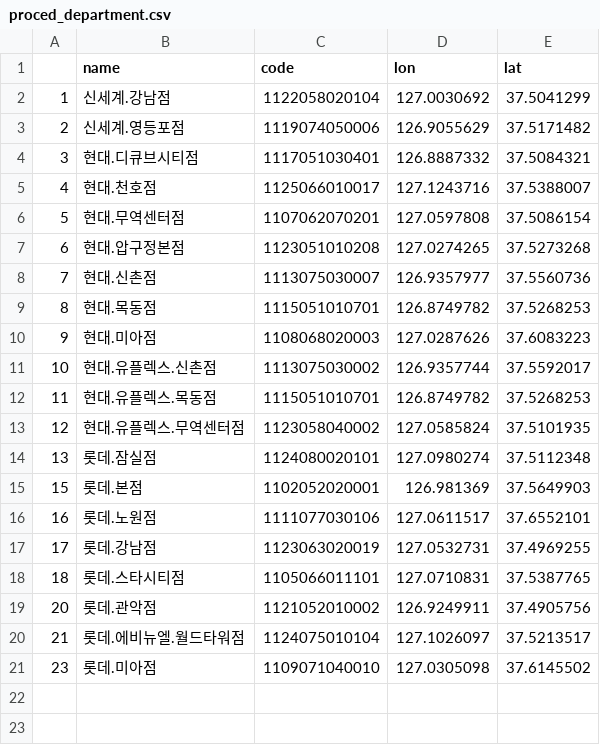
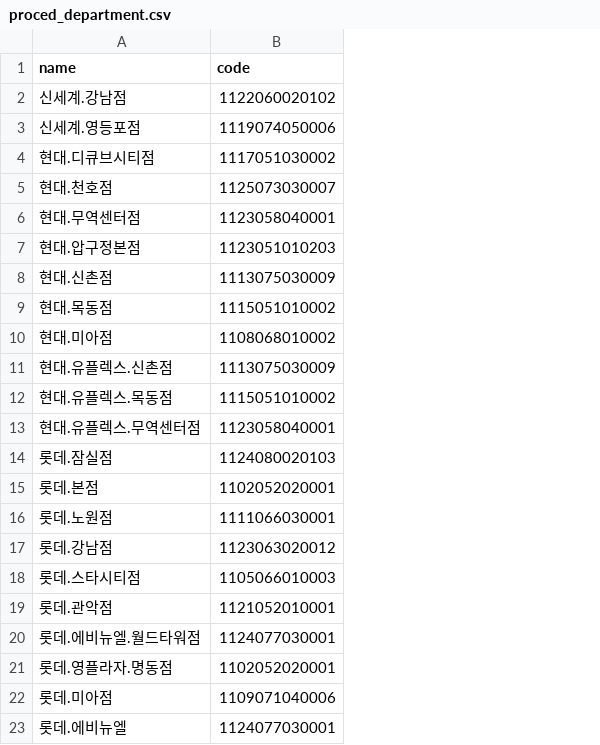
Before and after one commit to jonghyunlee1993/MulticampusSemiProject, a CSV file: address/proced_department.csv, drawn as a sheet; removed rows and columns are numbered as before the commit, all else as after; the diff names each change by its address in the sheet, - before the commit and + after, or states it on an @@ line.

```diff
--- a/address/proced_department.csv
+++ b/address/proced_department.csv
-column A, rows 2-21: 1 | 2 | 3 | 4 | 5 | 6 | 7 | 8 | 9 | 10 | 11 | 12 | 13 | 15 | 16 | 17 | 18 | 20 | 21 | 23
-column D (lon), rows 2-21: 127.0030692 | 126.9055629 | 126.8887332 | 127.1243716 | 127.0597808 | 127.0274265 | 126.9357977 | 126.8749782 | 127.0287626 | 126.9357744 | 126.8749782 | 127.0585824 | 127.0980274 | 126.981369 | 127.0611517 | 127.0532731 | 127.0710831 | 126.9249911 | 127.1026097 | 127.0305098
-column E (lat), rows 2-21: 37.5041299 | 37.5171482 | 37.5084321 | 37.5388007 | 37.5086154 | 37.5273268 | 37.5560736 | 37.5268253 | 37.6083223 | 37.5592017 | 37.5268253 | 37.5101935 | 37.5112348 | 37.5649903 | 37.6552101 | 37.4969255 | 37.5387765 | 37.4905756 | 37.5213517 | 37.6145502
-B2 (code): 1122058020104
+B2 (code): 1122060020102
-B4 (code): 1117051030401
+B4 (code): 1117051030002
-B5 (code): 1125066010017
+B5 (code): 1125073030007
-B6 (code): 1107062070201
+B6 (code): 1123058040001
-B7 (code): 1123051010208
+B7 (code): 1123051010203
-B8 (code): 1113075030007
+B8 (code): 1113075030009
-B9 (code): 1115051010701
+B9 (code): 1115051010002
-B10 (code): 1108068020003
+B10 (code): 1108068010002
-B11 (code): 1113075030002
+B11 (code): 1113075030009
-B12 (code): 1115051010701
+B12 (code): 1115051010002
-B13 (code): 1123058040002
+B13 (code): 1123058040001
-B14 (code): 1124080020101
+B14 (code): 1124080020103
-B16 (code): 1111077030106
+B16 (code): 1111066030001
-B17 (code): 1123063020019
+B17 (code): 1123063020012
-B18 (code): 1105066011101
+B18 (code): 1105066010003
-B19 (code): 1121052010002
+B19 (code): 1121052010001
-B20 (code): 1124075010104
+B20 (code): 1124077030001
+row 21: 롯데.영플라자.명동점 | 1102052020001
-B22 (code): 1109071040010
+B22 (code): 1109071040006
+row 23: 롯데.에비뉴엘 | 1124077030001
```
Also changed, not shown: 18 other files.
